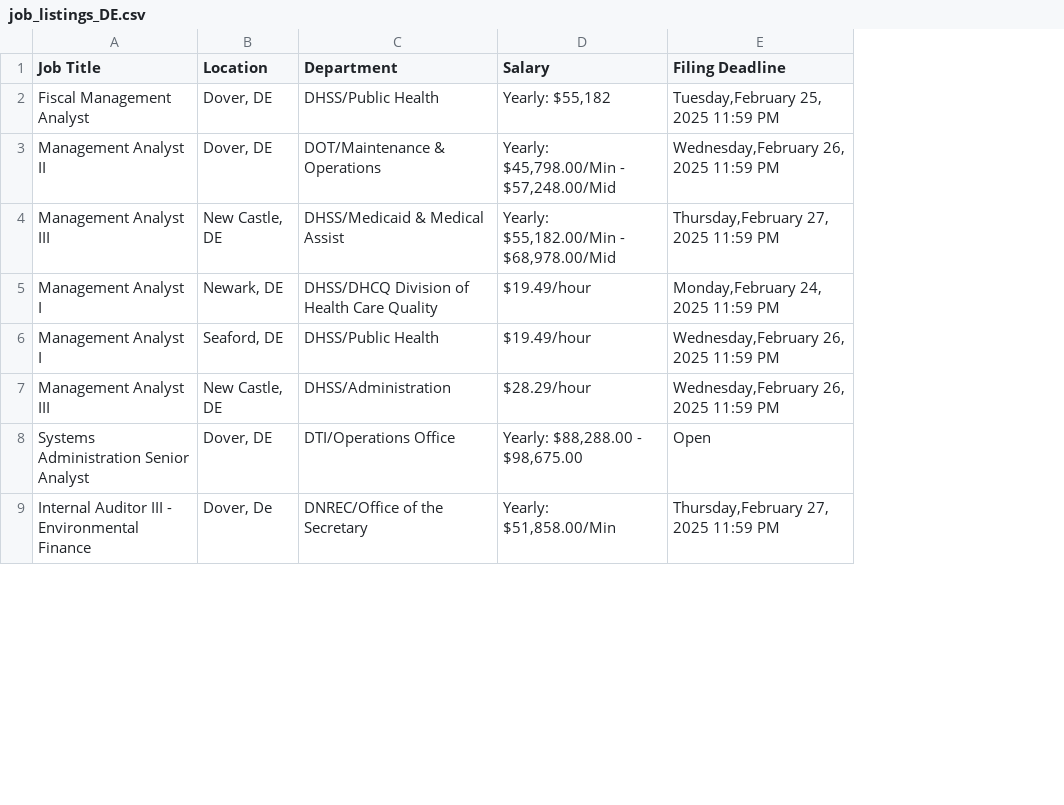
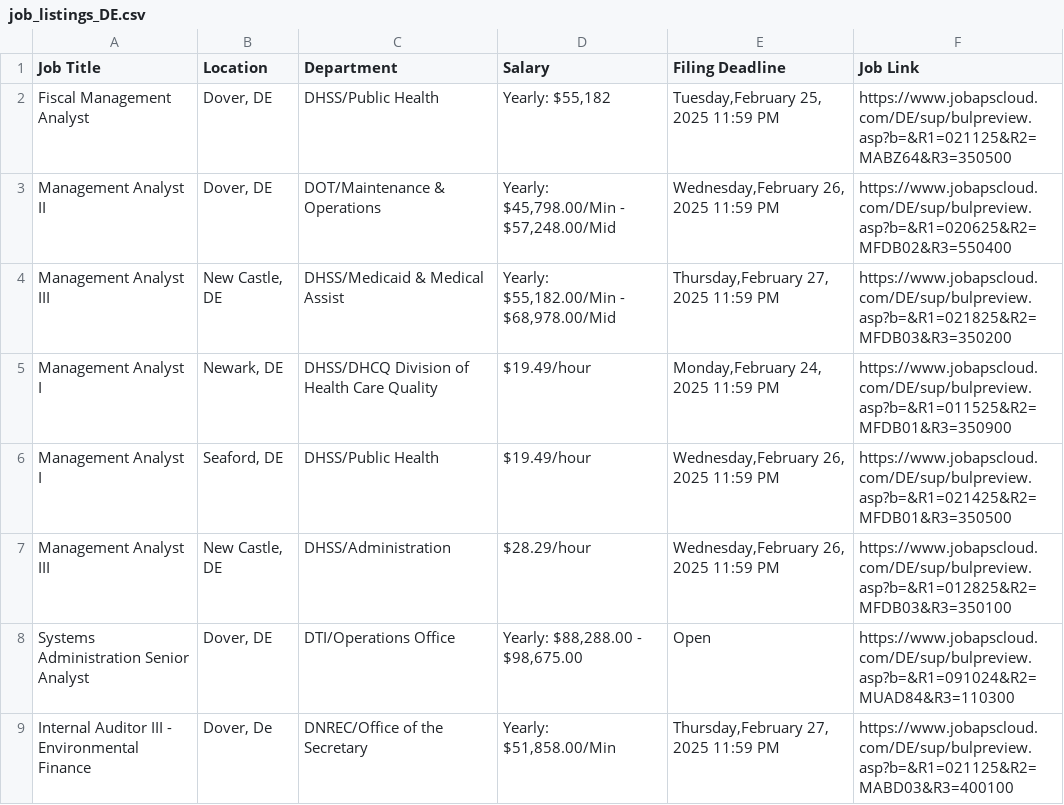
Before and after one commit to bbounc/state_job_board, a CSV file: job_listings_DE.csv, drawn as a sheet; only a part is shown; the diff names each change by its address in the sheet, - before the commit and + after, or states it on an @@ line.

```diff
--- a/job_listings_DE.csv
+++ b/job_listings_DE.csv
+column F (Job Link), rows 2-9: https://www.jobapscloud.com/DE/sup/bulpreview.asp?b=&R1=021125&R2=MABZ64&R3=350500 | https://www.jobapscloud.com/DE/sup/bulpreview.asp?b=&R1=020625&R2=MFDB02&R3=550400 | https://www.jobapscloud.com/DE/sup/bulpreview.asp?b=&R1=021825&R2=MFDB03&R3=350200 | https://www.jobapscloud.com/DE/sup/bulpreview.asp?b=&R1=011525&R2=MFDB01&R3=350900 | https://www.jobapscloud.com/DE/sup/bulpreview.asp?b=&R1=021425&R2=MFDB01&R3=350500 | https://www.jobapscloud.com/DE/sup/bulpreview.asp?b=&R1=012825&R2=MFDB03&R3=350100 | https://www.jobapscloud.com/DE/sup/bulpreview.asp?b=&R1=091024&R2=MUAD84&R3=110300 | https://www.jobapscloud.com/DE/sup/bulpreview.asp?b=&R1=021125&R2=MABD03&R3=400100
```
Also changed, not shown: 1 other file.
